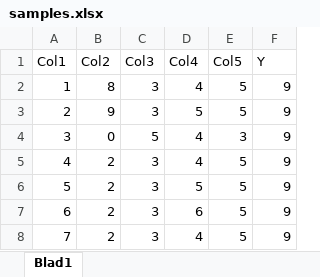
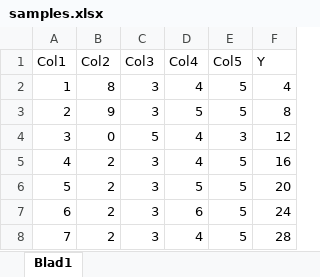
Before and after one commit to farhashazmeen/ML-R, an Excel workbook: lab2/assignment1/martin/data/samples.xlsx, sheet Blad1, drawn as a sheet; values as stored, in another font and other column widths than the file's, no borders; the diff names each change by its address in the sheet, - before the commit and + after, or states it on an @@ line.

```diff
--- a/lab2/assignment1/martin/data/samples.xlsx (sheet Blad1)
+++ b/lab2/assignment1/martin/data/samples.xlsx (sheet Blad1)
-F2 (Y): 9
+F2 (Y): 4
-F3 (Y): 9
+F3 (Y): 8
-F4 (Y): 9
+F4 (Y): 12
-F5 (Y): 9
+F5 (Y): 16
-F6 (Y): 9
+F6 (Y): 20
-F7 (Y): 9
+F7 (Y): 24
-F8 (Y): 9
+F8 (Y): 28
```
Also changed, not shown: 2 other files.
